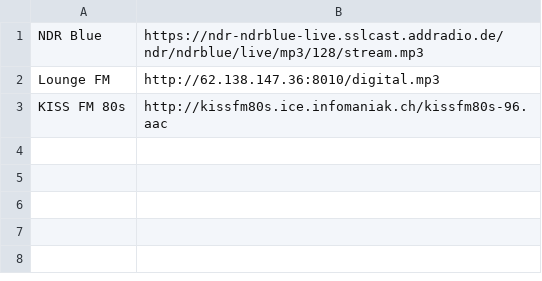
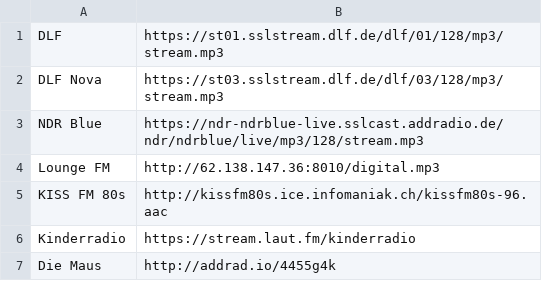
Before and after one commit to ro-ka/retro-radio, a CSV file: stations.csv, drawn as a sheet; the diff names each change by its address in the sheet, - before the commit and + after, or states it on an @@ line.

Commit message:
feat: add more stations

```diff
--- a/stations.csv
+++ b/stations.csv
+row 1: DLF | https://st01.sslstream.dlf.de/dlf/01/128/mp3/stream.mp3
+row 2: DLF Nova | https://st03.sslstream.dlf.de/dlf/03/128/mp3/stream.mp3
+row 6: Kinderradio | https://stream.laut.fm/kinderradio
+row 7: Die Maus | http://addrad.io/4455g4k
```
